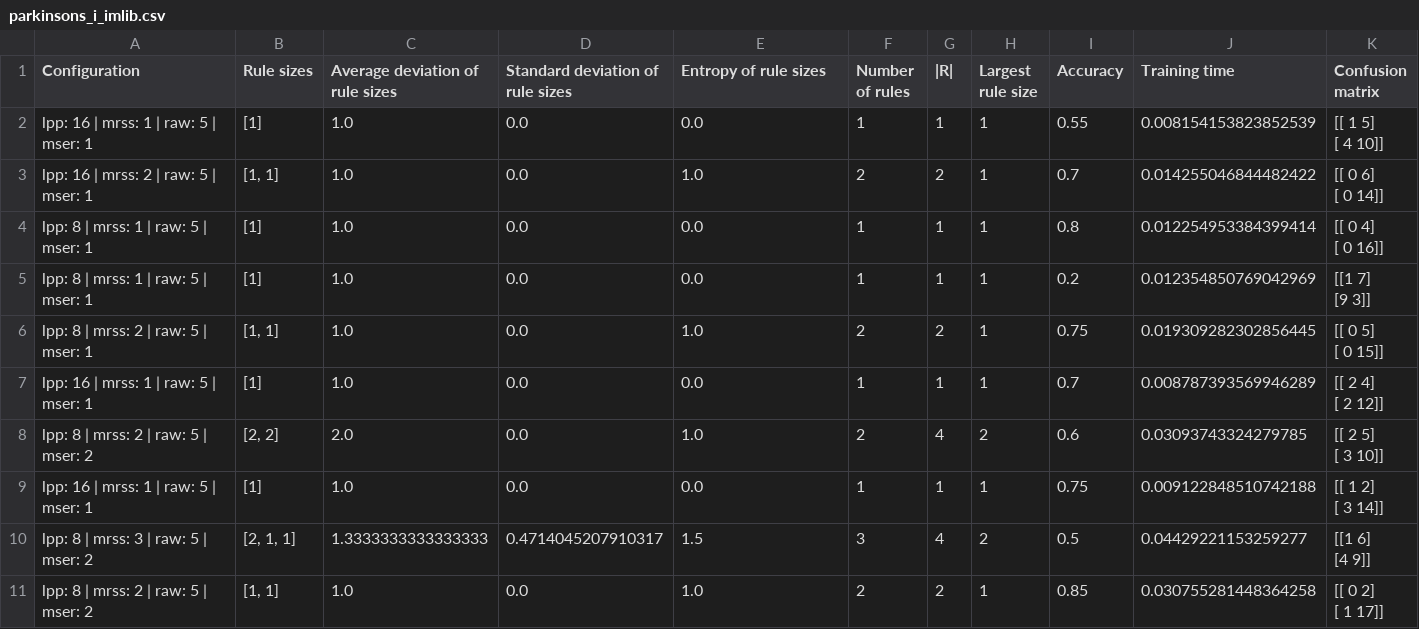
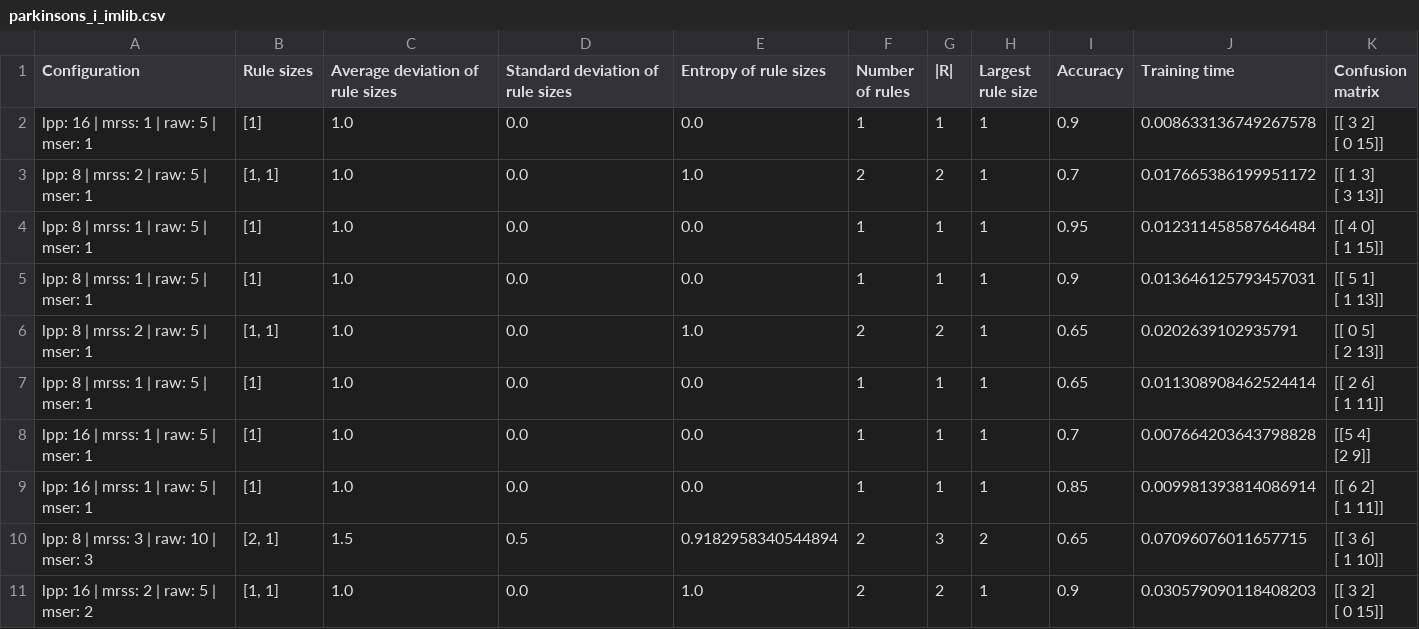
Before and after one commit to cacajr/decision_set_models, a CSV file: drafts/tests_2/imlib_vs_i_imlib_vs_imli_vs_i_imli_results/imlib_vs_i_imlib_vs_imli_vs_i_imli_results/parkinsons_i_imlib.csv, drawn as a sheet; only a part is shown; the diff covers the shown part only.

```diff
--- a/drafts/tests_2/imlib_vs_i_imlib_vs_imli_vs_i_imli_results/imlib_vs_i_imlib_vs_imli_vs_i_imli_results/parkinsons_i_imlib.csv
+++ b/drafts/tests_2/imlib_vs_i_imlib_vs_imli_vs_i_imli_results/imlib_vs_i_imlib_vs_imli_vs_i_imli_results/parkinsons_i_imlib.csv
@@ -1,21 +1,21 @@
 Configuration,Rule sizes,Average deviation of rule sizes,Standard deviation of rule sizes,Entropy of rule sizes,Number of rules,|R|,Largest rule size,Accuracy,Training time,Confusion matrix
-lpp: 16 | mrss: 1 | raw: 5 | mser: 1,[1],1.0,0.0,0.0,1,1,1,0.55,0.008154153823852539,"[[ 1  5]
- [ 4 10]]"
-lpp: 16 | mrss: 2 | raw: 5 | mser: 1,"[1, 1]",1.0,0.0,1.0,2,2,1,0.7,0.014255046844482422,"[[ 0  6]
- [ 0 14]]"
-lpp: 8 | mrss: 1 | raw: 5 | mser: 1,[1],1.0,0.0,0.0,1,1,1,0.8,0.012254953384399414,"[[ 0  4]
- [ 0 16]]"
-lpp: 8 | mrss: 1 | raw: 5 | mser: 1,[1],1.0,0.0,0.0,1,1,1,0.2,0.012354850769042969,"[[1 7]
- [9 3]]"
-lpp: 8 | mrss: 2 | raw: 5 | mser: 1,"[1, 1]",1.0,0.0,1.0,2,2,1,0.75,0.019309282302856445,"[[ 0  5]
- [ 0 15]]"
-lpp: 16 | mrss: 1 | raw: 5 | mser: 1,[1],1.0,0.0,0.0,1,1,1,0.7,0.008787393569946289,"[[ 2  4]
- [ 2 12]]"
-lpp: 8 | mrss: 2 | raw: 5 | mser: 2,"[2, 2]",2.0,0.0,1.0,2,4,2,0.6,0.03093743324279785,"[[ 2  5]
- [ 3 10]]"
-lpp: 16 | mrss: 1 | raw: 5 | mser: 1,[1],1.0,0.0,0.0,1,1,1,0.75,0.009122848510742188,"[[ 1  2]
- [ 3 14]]"
-lpp: 8 | mrss: 3 | raw: 5 | mser: 2,"[2, 1, 1]",1.3333333333333333,0.4714045207910317,1.5,3,4,2,0.5,0.04429221153259277,"[[1 6]
- [4 9]]"
-lpp: 8 | mrss: 2 | raw: 5 | mser: 2,"[1, 1]",1.0,0.0,1.0,2,2,1,0.85,0.030755281448364258,"[[ 0  2]
- [ 1 17]]"
+lpp: 16 | mrss: 1 | raw: 5 | mser: 1,[1],1.0,0.0,0.0,1,1,1,0.9,0.008633136749267578,"[[ 3  2]
+ [ 0 15]]"
+lpp: 8 | mrss: 2 | raw: 5 | mser: 1,"[1, 1]",1.0,0.0,1.0,2,2,1,0.7,0.017665386199951172,"[[ 1  3]
+ [ 3 13]]"
+lpp: 8 | mrss: 1 | raw: 5 | mser: 1,[1],1.0,0.0,0.0,1,1,1,0.95,0.012311458587646484,"[[ 4  0]
+ [ 1 15]]"
+lpp: 8 | mrss: 1 | raw: 5 | mser: 1,[1],1.0,0.0,0.0,1,1,1,0.9,0.013646125793457031,"[[ 5  1]
+ [ 1 13]]"
+lpp: 8 | mrss: 2 | raw: 5 | mser: 1,"[1, 1]",1.0,0.0,1.0,2,2,1,0.65,0.0202639102935791,"[[ 0  5]
+ [ 2 13]]"
+lpp: 8 | mrss: 1 | raw: 5 | mser: 1,[1],1.0,0.0,0.0,1,1,1,0.65,0.011308908462524414,"[[ 2  6]
+ [ 1 11]]"
+lpp: 16 | mrss: 1 | raw: 5 | mser: 1,[1],1.0,0.0,0.0,1,1,1,0.7,0.007664203643798828,"[[5 4]
+ [2 9]]"
+lpp: 16 | mrss: 1 | raw: 5 | mser: 1,[1],1.0,0.0,0.0,1,1,1,0.85,0.009981393814086914,"[[ 6  2]
+ [ 1 11]]"
+lpp: 8 | mrss: 3 | raw: 10 | mser: 3,"[2, 1]",1.5,0.5,0.9182958340544894,2,3,2,0.65,0.07096076011657715,"[[ 3  6]
+ [ 1 10]]"
+lpp: 16 | mrss: 2 | raw: 5 | mser: 2,"[1, 1]",1.0,0.0,1.0,2,2,1,0.9,0.030579090118408203,"[[ 3  2]
+ [ 0 15]]"
```
Also changed, not shown: 8 edited cells elsewhere in this file, drafts/tests_2/imlib_vs_i_imlib_vs_imli_vs_i_imli_results/imlib_vs_i_imlib_vs_imli_vs_i_imli_results/parkinsons_i_imli.csv, drafts/tests_2/imlib_vs_i_imlib_vs_imli_vs_i_imli_results/imlib_vs_i_imlib_vs_imli_vs_i_imli_results/parkinsons_imli.csv, 1 other file.
